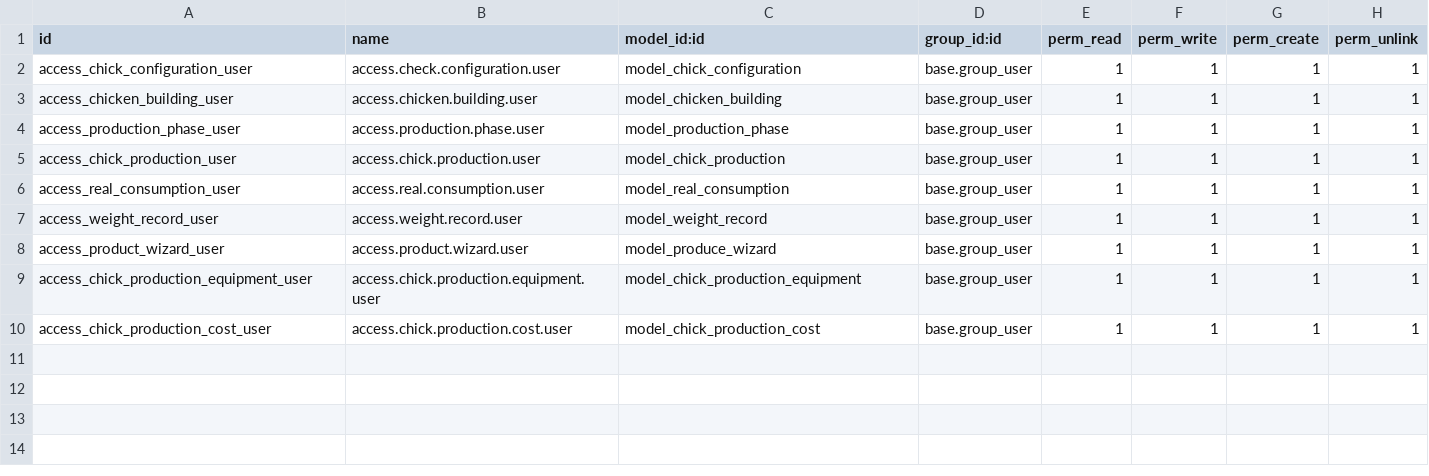
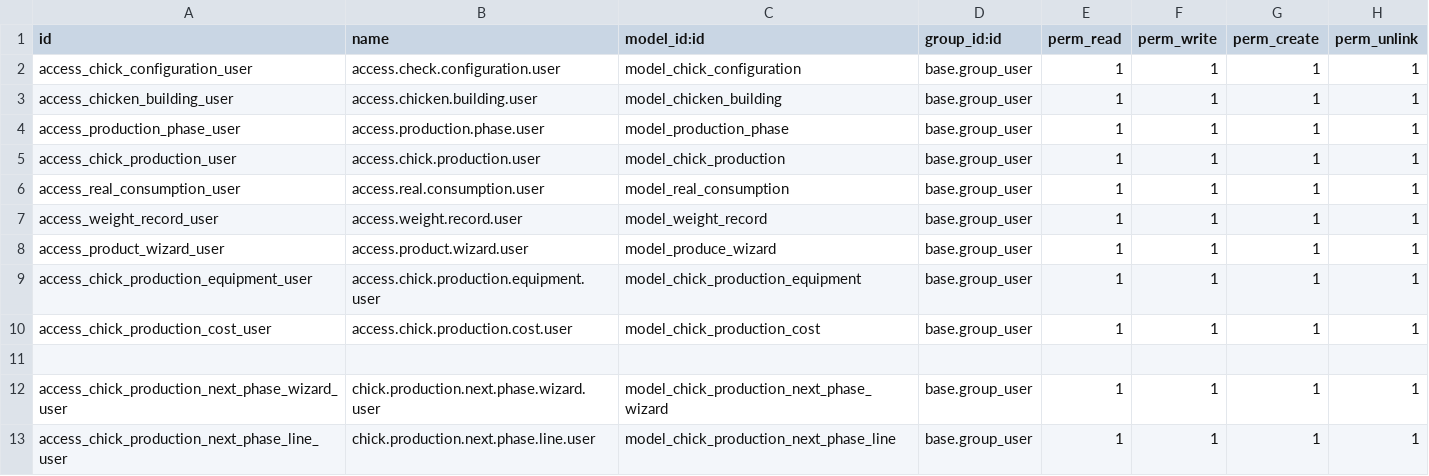
Before and after one commit to larbiabdou/zeralda-addons, a CSV file: chicken_production/security/ir.model.access.csv, drawn as a sheet; the diff names each change by its address in the sheet, - before the commit and + after, or states it on an @@ line.

```diff
--- a/chicken_production/security/ir.model.access.csv
+++ b/chicken_production/security/ir.model.access.csv
+row 11: (empty)
+row 12: access_chick_production_next_phase_wizard_user | chick.production.next.phase.wizard.user | model_chick_production_next_phase_wizard | base.group_user | 1 | 1 | 1 | 1
+row 13: access_chick_production_next_phase_line_user | chick.production.next.phase.line.user | model_chick_production_next_phase_line | base.group_user | 1 | 1 | 1 | 1
```
Also changed, not shown: 11 other files.
